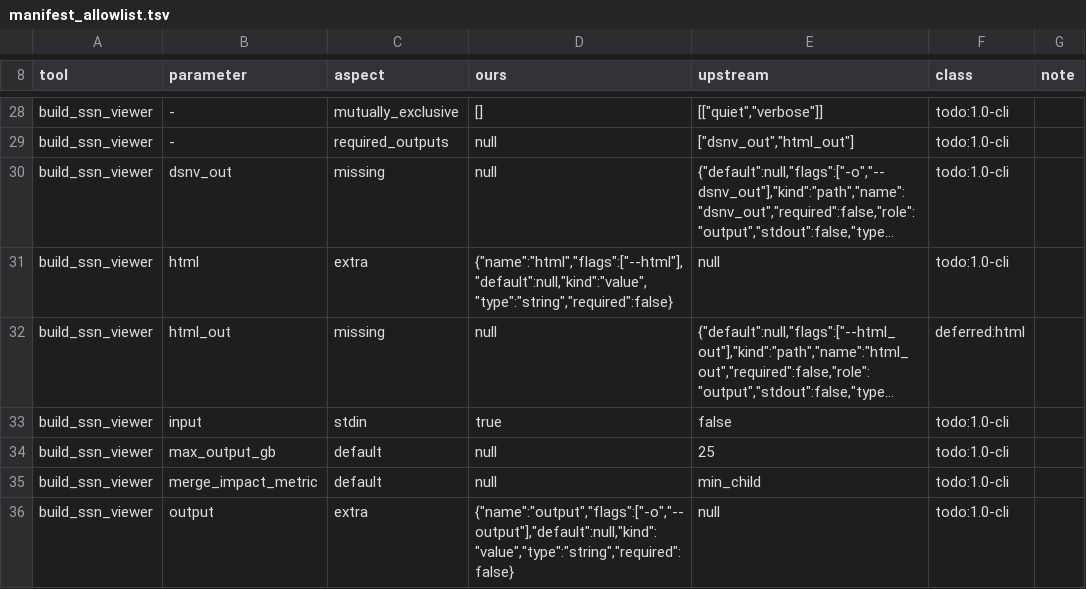
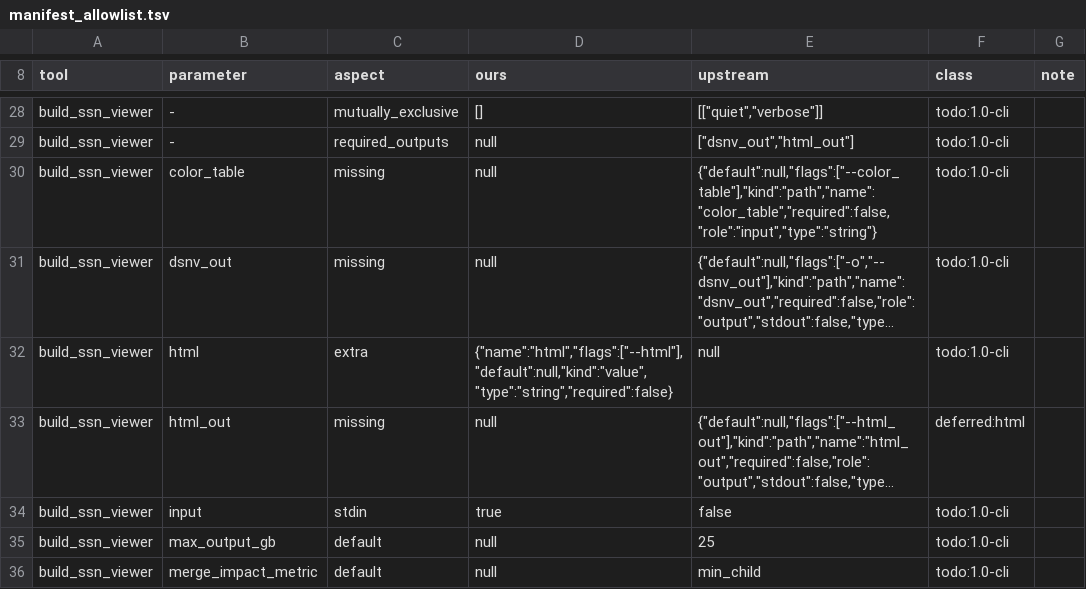
Before and after one commit to nebiolabs/domainatoredux, a TSV file: scripts/parity/manifest_allowlist.tsv, drawn as a sheet; only a part is shown, gaps mark what is left out; the shorter side is filled out with more unchanged rows; long unchanged cells end in …; the diff names each change by its address in the sheet, - before the commit and + after, or states it on an @@ line.

```diff
--- a/scripts/parity/manifest_allowlist.tsv
+++ b/scripts/parity/manifest_allowlist.tsv
+row 30: build_ssn_viewer | color_table | missing | null | {"default":null,"flags":["--color_table"],"kind":"path","name":"color_table","required":false,"role":"input","type":"string"} | todo:1.0-cli
```
Also changed, not shown: 1 other file.
